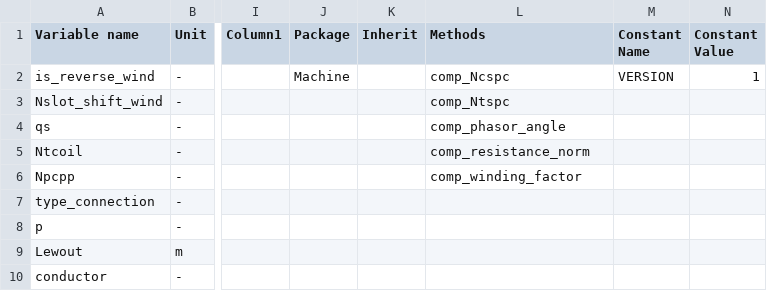
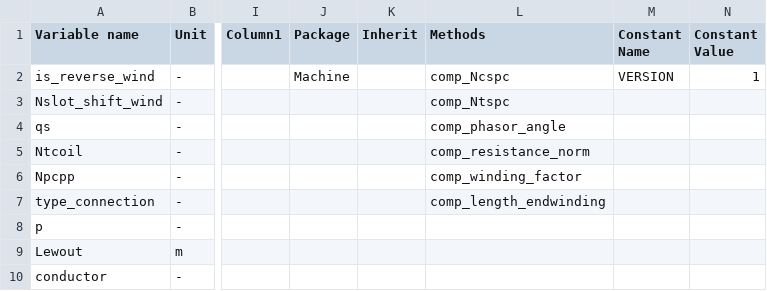
Before and after one commit to Eomys/pyleecan, a CSV file: pyleecan/Generator/ClassesRef/Machine/Winding.csv, drawn as a sheet; only a part is shown, gaps mark what is left out; the diff names each change by its address in the sheet, - before the commit and + after, or states it on an @@ line.

Commit message:
[NF] Endwinding length architecture + comp_mass for winding

```diff
--- a/pyleecan/Generator/ClassesRef/Machine/Winding.csv
+++ b/pyleecan/Generator/ClassesRef/Machine/Winding.csv
-L7 (Methods): (empty)
+L7 (Methods): comp_length_endwinding
```
Also changed, not shown: pyleecan/Generator/ClassesRef/Machine/LamSlotWind.csv, pyleecan/Generator/ClassesRef/Machine/LamSquirrelCage.csv, 14 other files.
